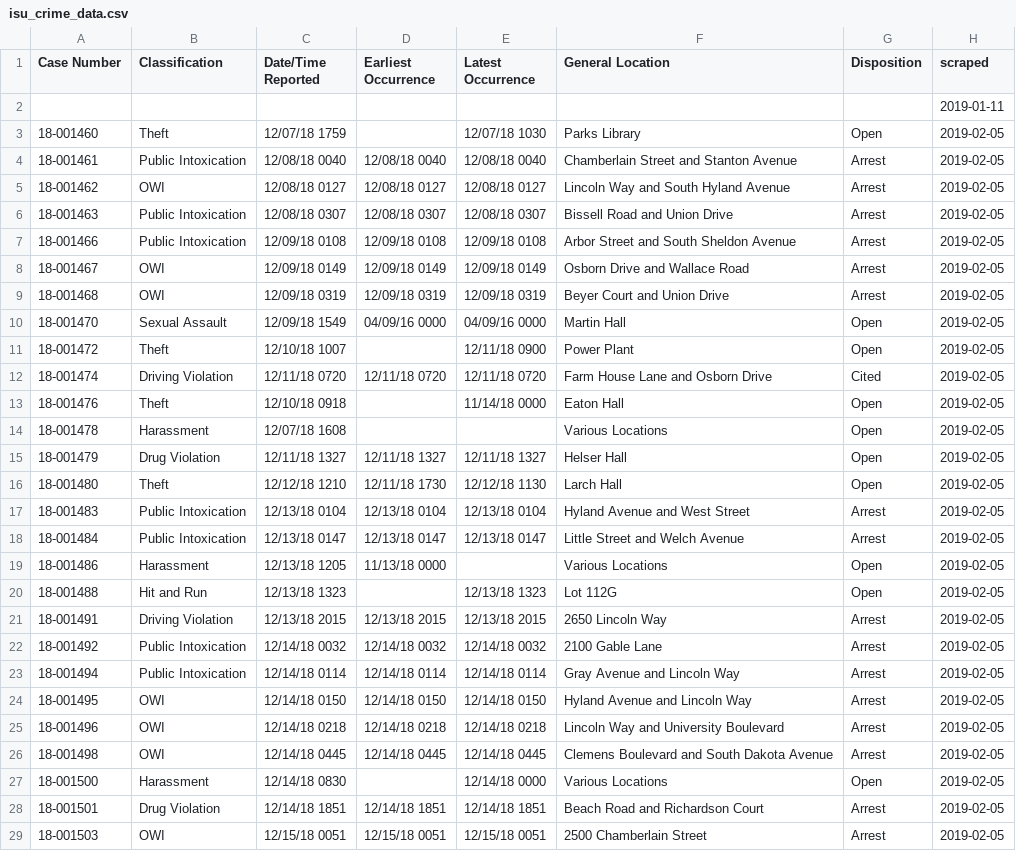
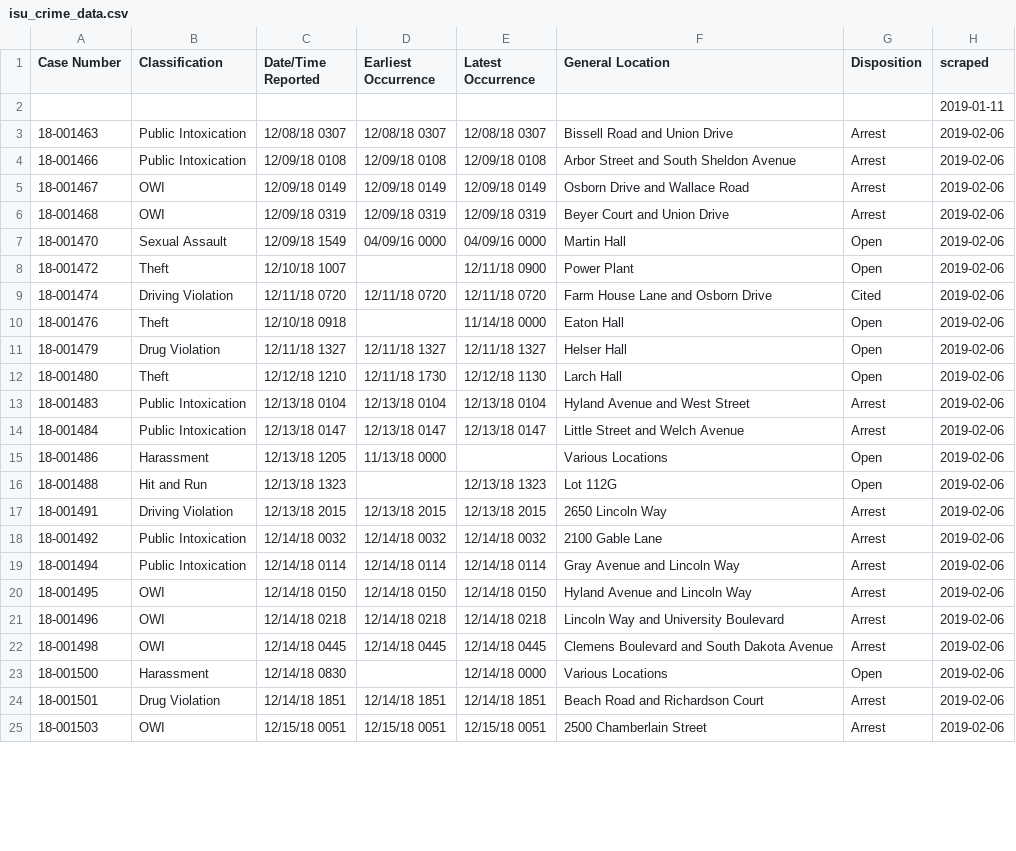
Before and after one commit to srvanderplas/ISU_Crime_Data, a CSV file: isu_crime_data.csv, drawn as a sheet; only a part is shown; the diff covers the shown part only.

Commit message:
Automatic Update

```diff
--- a/isu_crime_data.csv
+++ b/isu_crime_data.csv
@@ -2,28 +2,24 @@ Case Number,Classification,Date/Time Reported,Earliest Occurrence,Latest Occurre
 ,,,,,,,2019-01-11
-18-001460,Theft,12/07/18 1759,,12/07/18 1030,Parks Library,Open,2019-02-05
-18-001461,Public Intoxication,12/08/18 0040,12/08/18 0040,12/08/18 0040,Chamberlain Street and Stanton Avenue,Arrest,2019-02-05
-18-001462,OWI,12/08/18 0127,12/08/18 0127,12/08/18 0127,Lincoln Way and South Hyland Avenue,Arrest,2019-02-05
-18-001463,Public Intoxication,12/08/18 0307,12/08/18 0307,12/08/18 0307,Bissell Road and Union Drive,Arrest,2019-02-05
-18-001466,Public Intoxication,12/09/18 0108,12/09/18 0108,12/09/18 0108,Arbor Street and South Sheldon Avenue,Arrest,2019-02-05
-18-001467,OWI,12/09/18 0149,12/09/18 0149,12/09/18 0149,Osborn Drive and Wallace Road,Arrest,2019-02-05
-18-001468,OWI,12/09/18 0319,12/09/18 0319,12/09/18 0319,Beyer Court and Union Drive,Arrest,2019-02-05
-18-001470,Sexual Assault,12/09/18 1549,04/09/16 0000,04/09/16 0000,Martin Hall,Open,2019-02-05
-18-001472,Theft,12/10/18 1007,,12/11/18 0900,Power Plant,Open,2019-02-05
-18-001474,Driving Violation,12/11/18 0720,12/11/18 0720,12/11/18 0720,Farm House Lane and Osborn Drive,Cited,2019-02-05
-18-001476,Theft,12/10/18 0918,,11/14/18 0000,Eaton Hall,Open,2019-02-05
-18-001478,Harassment,12/07/18 1608,,,Various Locations,Open,2019-02-05
-18-001479,Drug Violation,12/11/18 1327,12/11/18 1327,12/11/18 1327,Helser Hall,Open,2019-02-05
-18-001480,Theft,12/12/18 1210,12/11/18 1730,12/12/18 1130,Larch Hall,Open,2019-02-05
-18-001483,Public Intoxication,12/13/18 0104,12/13/18 0104,12/13/18 0104,Hyland Avenue and West Street,Arrest,2019-02-05
-18-001484,Public Intoxication,12/13/18 0147,12/13/18 0147,12/13/18 0147,Little Street and Welch Avenue,Arrest,2019-02-05
-18-001486,Harassment,12/13/18 1205,11/13/18 0000,,Various Locations,Open,2019-02-05
-18-001488,Hit and Run,12/13/18 1323,,12/13/18 1323,Lot 112G,Open,2019-02-05
-18-001491,Driving Violation,12/13/18 2015,12/13/18 2015,12/13/18 2015,2650 Lincoln Way,Arrest,2019-02-05
-18-001492,Public Intoxication,12/14/18 0032,12/14/18 0032,12/14/18 0032,2100 Gable Lane,Arrest,2019-02-05
-18-001494,Public Intoxication,12/14/18 0114,12/14/18 0114,12/14/18 0114,Gray Avenue and Lincoln Way,Arrest,2019-02-05
-18-001495,OWI,12/14/18 0150,12/14/18 0150,12/14/18 0150,Hyland Avenue and Lincoln Way,Arrest,2019-02-05
-18-001496,OWI,12/14/18 0218,12/14/18 0218,12/14/18 0218,Lincoln Way and University Boulevard,Arrest,2019-02-05
-18-001498,OWI,12/14/18 0445,12/14/18 0445,12/14/18 0445,Clemens Boulevard and South Dakota Avenue,Arrest,2019-02-05
-18-001500,Harassment,12/14/18 0830,,12/14/18 0000,Various Locations,Open,2019-02-05
-18-001501,Drug Violation,12/14/18 1851,12/14/18 1851,12/14/18 1851,Beach Road and Richardson Court,Arrest,2019-02-05
-18-001503,OWI,12/15/18 0051,12/15/18 0051,12/15/18 0051,2500 Chamberlain Street,Arrest,2019-02-05
+18-001463,Public Intoxication,12/08/18 0307,12/08/18 0307,12/08/18 0307,Bissell Road and Union Drive,Arrest,2019-02-06
+18-001466,Public Intoxication,12/09/18 0108,12/09/18 0108,12/09/18 0108,Arbor Street and South Sheldon Avenue,Arrest,2019-02-06
+18-001467,OWI,12/09/18 0149,12/09/18 0149,12/09/18 0149,Osborn Drive and Wallace Road,Arrest,2019-02-06
+18-001468,OWI,12/09/18 0319,12/09/18 0319,12/09/18 0319,Beyer Court and Union Drive,Arrest,2019-02-06
+18-001470,Sexual Assault,12/09/18 1549,04/09/16 0000,04/09/16 0000,Martin Hall,Open,2019-02-06
+18-001472,Theft,12/10/18 1007,,12/11/18 0900,Power Plant,Open,2019-02-06
+18-001474,Driving Violation,12/11/18 0720,12/11/18 0720,12/11/18 0720,Farm House Lane and Osborn Drive,Cited,2019-02-06
+18-001476,Theft,12/10/18 0918,,11/14/18 0000,Eaton Hall,Open,2019-02-06
+18-001479,Drug Violation,12/11/18 1327,12/11/18 1327,12/11/18 1327,Helser Hall,Open,2019-02-06
+18-001480,Theft,12/12/18 1210,12/11/18 1730,12/12/18 1130,Larch Hall,Open,2019-02-06
+18-001483,Public Intoxication,12/13/18 0104,12/13/18 0104,12/13/18 0104,Hyland Avenue and West Street,Arrest,2019-02-06
+18-001484,Public Intoxication,12/13/18 0147,12/13/18 0147,12/13/18 0147,Little Street and Welch Avenue,Arrest,2019-02-06
+18-001486,Harassment,12/13/18 1205,11/13/18 0000,,Various Locations,Open,2019-02-06
+18-001488,Hit and Run,12/13/18 1323,,12/13/18 1323,Lot 112G,Open,2019-02-06
+18-001491,Driving Violation,12/13/18 2015,12/13/18 2015,12/13/18 2015,2650 Lincoln Way,Arrest,2019-02-06
+18-001492,Public Intoxication,12/14/18 0032,12/14/18 0032,12/14/18 0032,2100 Gable Lane,Arrest,2019-02-06
+18-001494,Public Intoxication,12/14/18 0114,12/14/18 0114,12/14/18 0114,Gray Avenue and Lincoln Way,Arrest,2019-02-06
+18-001495,OWI,12/14/18 0150,12/14/18 0150,12/14/18 0150,Hyland Avenue and Lincoln Way,Arrest,2019-02-06
+18-001496,OWI,12/14/18 0218,12/14/18 0218,12/14/18 0218,Lincoln Way and University Boulevard,Arrest,2019-02-06
+18-001498,OWI,12/14/18 0445,12/14/18 0445,12/14/18 0445,Clemens Boulevard and South Dakota Avenue,Arrest,2019-02-06
+18-001500,Harassment,12/14/18 0830,,12/14/18 0000,Various Locations,Open,2019-02-06
+18-001501,Drug Violation,12/14/18 1851,12/14/18 1851,12/14/18 1851,Beach Road and Richardson Court,Arrest,2019-02-06
+18-001503,OWI,12/15/18 0051,12/15/18 0051,12/15/18 0051,2500 Chamberlain Street,Arrest,2019-02-06
```
Also changed, not shown: 75 edited cells elsewhere in this file.
